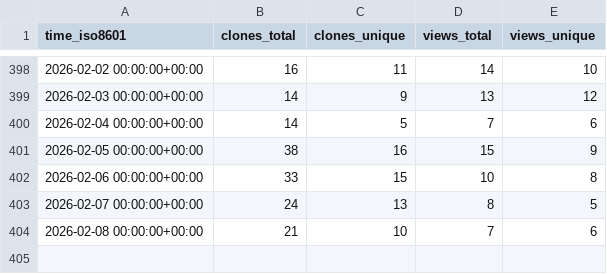
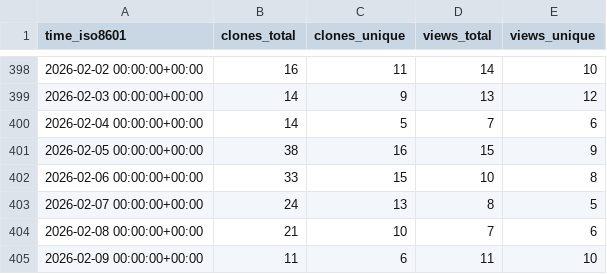
Before and after one commit to rpomponio/neuroHarmonize, a CSV file: rpomponio/neuroHarmonize/ghrs-data/views_clones_aggregate.csv, drawn as a sheet; only a part is shown, gaps mark what is left out; the diff names each change by its address in the sheet, - before the commit and + after, or states it on an @@ line.

```diff
--- a/rpomponio/neuroHarmonize/ghrs-data/views_clones_aggregate.csv
+++ b/rpomponio/neuroHarmonize/ghrs-data/views_clones_aggregate.csv
+row 405: 2026-02-09 00:00:00+00:00 | 11 | 6 | 11 | 10
```
Also changed, not shown: 1 other file.
